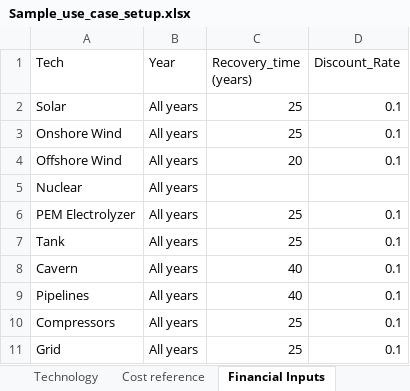
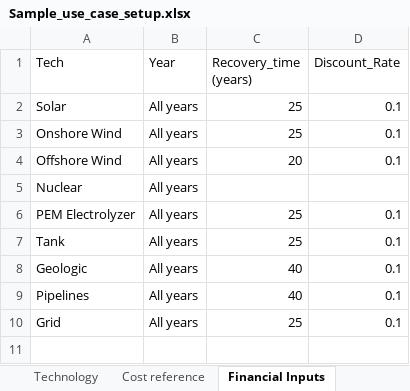
Before and after one commit to NREL/HYPSTAT, an Excel workbook: Case_Study/Sample_use_case_setup.xlsx, sheet Financial Inputs, drawn as a sheet; values as stored, in another font and other column widths than the file's, no borders; the diff names each change by its address in the sheet, - before the commit and + after, or states it on an @@ line.

```diff
--- a/Case_Study/Sample_use_case_setup.xlsx (sheet Financial Inputs)
+++ b/Case_Study/Sample_use_case_setup.xlsx (sheet Financial Inputs)
-A8 (Tech): Cavern
+A8 (Tech): Geologic
-row 10: Compressors | All years | 25 | 0.1
```
Also changed, not shown: sheet Zone, sheet Technology, sheet Cost reference, other sheet tabs, charts or pictures, 4 other files.
